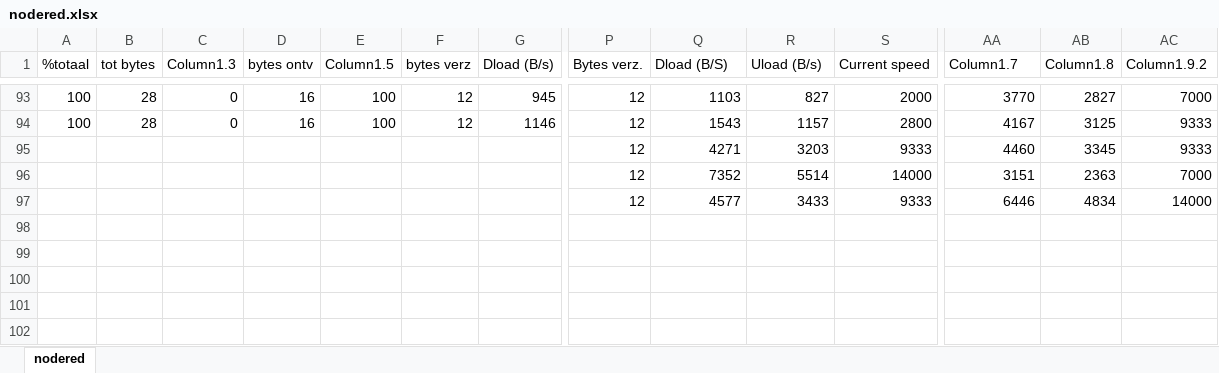
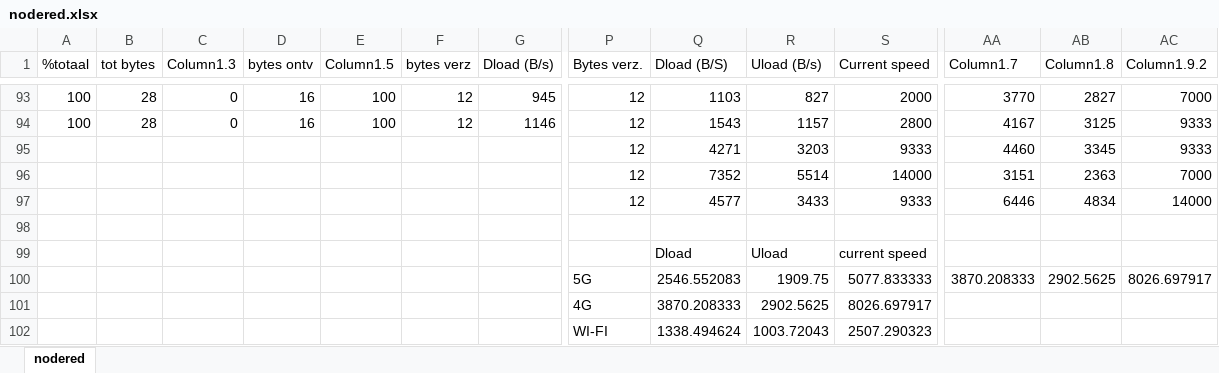
Before and after one commit to JanDeSomviele/Bachelorproef2025, an Excel workbook: extra bestanden/nodered.xlsx, sheet nodered, drawn as a sheet; only a part is shown, gaps mark what is left out; values as stored, in another font and other column widths than the file's, no borders; charts and pictures and table styles not drawn; rows hold the shown columns only; the diff names each change by its address in the sheet, - before the commit and + after, or states it on an @@ line.

```diff
--- a/extra bestanden/nodered.xlsx (sheet nodered)
+++ b/extra bestanden/nodered.xlsx (sheet nodered)
+row 98: (empty)
+row 99:  |  |  |  |  |  |  |  | Dload | Uload | current speed
+row 100:  |  |  |  |  |  |  | 5G | 2546.552083 | 1909.75 | 5077.833333 | 3870.208333 | 2902.5625 | 8026.697917
+row 101:  |  |  |  |  |  |  | 4G | 3870.208333 | 2902.5625 | 8026.697917
+row 102:  |  |  |  |  |  |  | WI-FI | 1338.494624 | 1003.72043 | 2507.290323
```
Also changed, not shown: charts or pictures, extra bestanden/Bachelorproef iperf_1 26 05.xlsx, extra bestanden/Bachelorproef_data_iperf1_4G-5G.xlsx, 8 other files.
